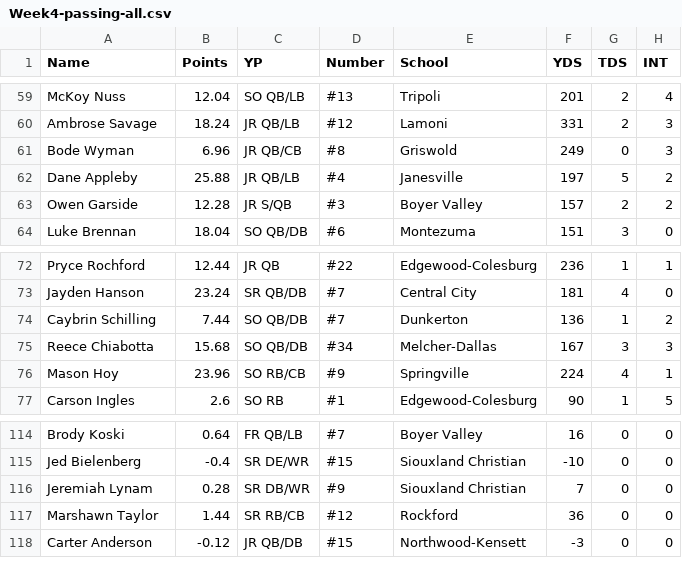
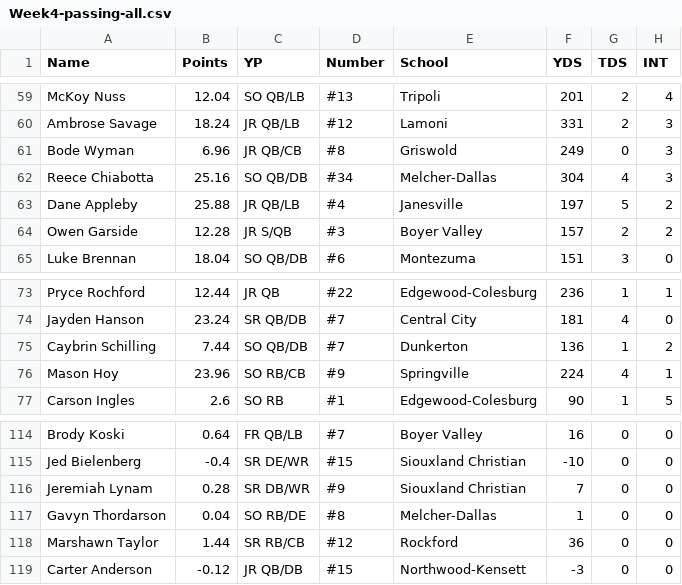
Before and after one commit to Fwiy27/8Man, a CSV file: data/Week4-passing-all.csv, drawn as a sheet; only a part is shown, gaps mark what is left out; removed rows and columns are numbered as before the commit, all else as after; the diff names each change by its address in the sheet, - before the commit and + after, or states it on an @@ line.

Commit message:
Updated data

```diff
--- a/data/Week4-passing-all.csv
+++ b/data/Week4-passing-all.csv
+row 62: Reece Chiabotta | 25.16 | SO QB/DB | #34 | Melcher-Dallas | 304 | 4 | 3
-row 75: Reece Chiabotta | 15.68 | SO QB/DB | #34 | Melcher-Dallas | 167 | 3 | 3
+row 117: Gavyn Thordarson | 0.04 | SO RB/DE | #8 | Melcher-Dallas | 1 | 0 | 0
```
Also changed, not shown: data/Week4-passing.csv, data/Week4-points-ps.csv, 4 other files.
